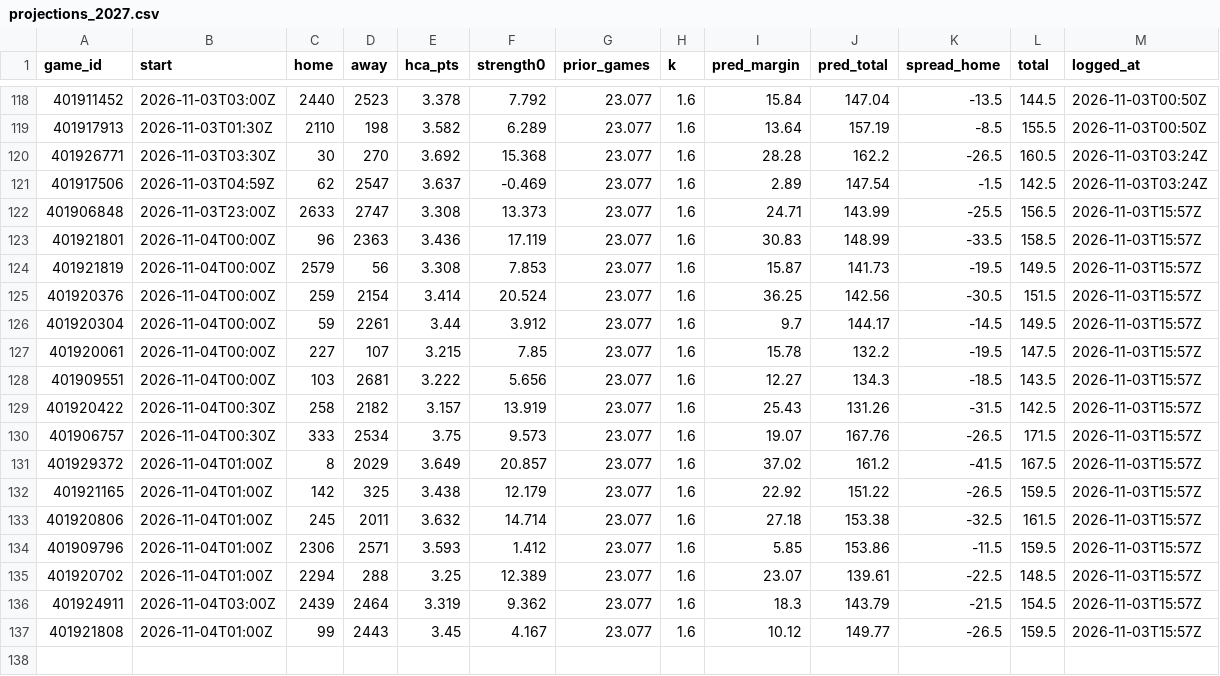
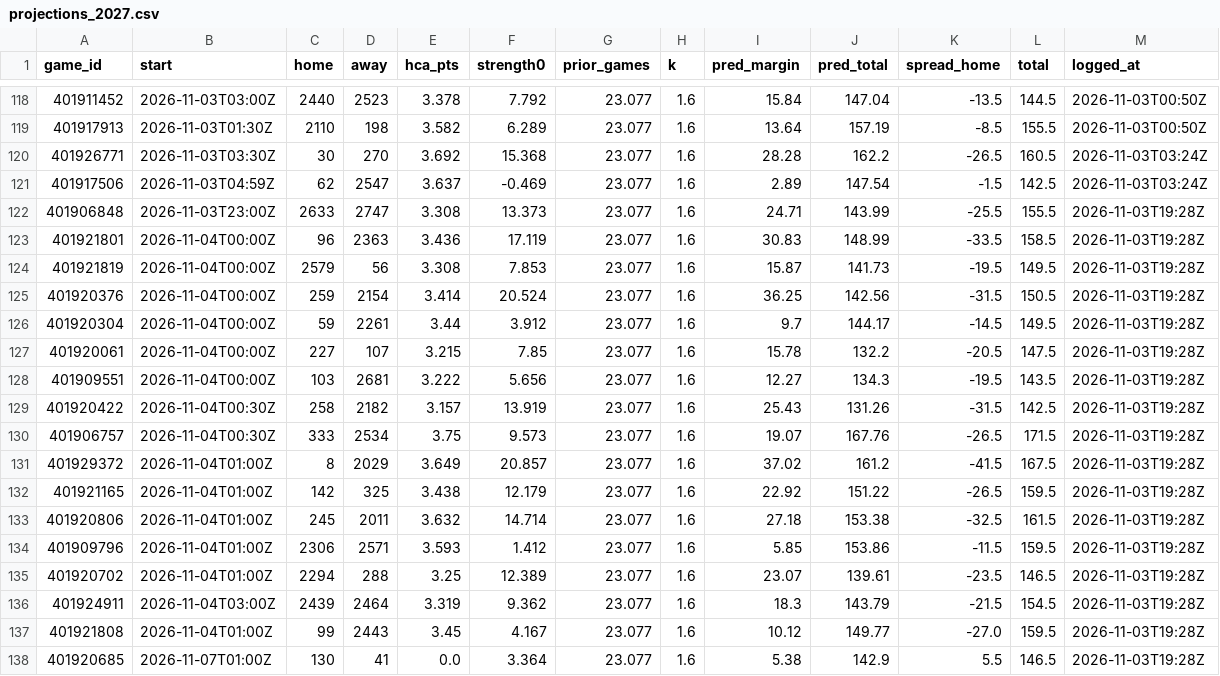
Before and after one commit to patjennings96-ctrl/ncaab-edge-board, a CSV file: data/history/projections_2027.csv, drawn as a sheet; only a part is shown, gaps mark what is left out.

```diff
--- a/data/history/projections_2027.csv
+++ b/data/history/projections_2027.csv
@@ -121,17 +121,18 @@ game_id,start,home,away,hca_pts,strength0,prior_games,k,pred_margin,pred_total,s
 401917506,2026-11-03T04:59Z,62,2547,3.637,-0.469,23.077,1.6,2.89,147.54,-1.5,142.5,2026-11-03T03:24Z
-401906848,2026-11-03T23:00Z,2633,2747,3.308,13.373,23.077,1.6,24.71,143.99,-25.5,156.5,2026-11-03T15:57Z
-401921801,2026-11-04T00:00Z,96,2363,3.436,17.119,23.077,1.6,30.83,148.99,-33.5,158.5,2026-11-03T15:57Z
-401921819,2026-11-04T00:00Z,2579,56,3.308,7.853,23.077,1.6,15.87,141.73,-19.5,149.5,2026-11-03T15:57Z
-401920376,2026-11-04T00:00Z,259,2154,3.414,20.524,23.077,1.6,36.25,142.56,-30.5,151.5,2026-11-03T15:57Z
-401920304,2026-11-04T00:00Z,59,2261,3.44,3.912,23.077,1.6,9.7,144.17,-14.5,149.5,2026-11-03T15:57Z
-401920061,2026-11-04T00:00Z,227,107,3.215,7.85,23.077,1.6,15.78,132.2,-19.5,147.5,2026-11-03T15:57Z
-401909551,2026-11-04T00:00Z,103,2681,3.222,5.656,23.077,1.6,12.27,134.3,-18.5,143.5,2026-11-03T15:57Z
-401920422,2026-11-04T00:30Z,258,2182,3.157,13.919,23.077,1.6,25.43,131.26,-31.5,142.5,2026-11-03T15:57Z
-401906757,2026-11-04T00:30Z,333,2534,3.75,9.573,23.077,1.6,19.07,167.76,-26.5,171.5,2026-11-03T15:57Z
-401929372,2026-11-04T01:00Z,8,2029,3.649,20.857,23.077,1.6,37.02,161.2,-41.5,167.5,2026-11-03T15:57Z
-401921165,2026-11-04T01:00Z,142,325,3.438,12.179,23.077,1.6,22.92,151.22,-26.5,159.5,2026-11-03T15:57Z
-401920806,2026-11-04T01:00Z,245,2011,3.632,14.714,23.077,1.6,27.18,153.38,-32.5,161.5,2026-11-03T15:57Z
-401909796,2026-11-04T01:00Z,2306,2571,3.593,1.412,23.077,1.6,5.85,153.86,-11.5,159.5,2026-11-03T15:57Z
-401920702,2026-11-04T01:00Z,2294,288,3.25,12.389,23.077,1.6,23.07,139.61,-22.5,148.5,2026-11-03T15:57Z
-401924911,2026-11-04T03:00Z,2439,2464,3.319,9.362,23.077,1.6,18.3,143.79,-21.5,154.5,2026-11-03T15:57Z
-401921808,2026-11-04T01:00Z,99,2443,3.45,4.167,23.077,1.6,10.12,149.77,-26.5,159.5,2026-11-03T15:57Z
+401906848,2026-11-03T23:00Z,2633,2747,3.308,13.373,23.077,1.6,24.71,143.99,-25.5,155.5,2026-11-03T19:28Z
+401921801,2026-11-04T00:00Z,96,2363,3.436,17.119,23.077,1.6,30.83,148.99,-33.5,158.5,2026-11-03T19:28Z
+401921819,2026-11-04T00:00Z,2579,56,3.308,7.853,23.077,1.6,15.87,141.73,-19.5,149.5,2026-11-03T19:28Z
+401920376,2026-11-04T00:00Z,259,2154,3.414,20.524,23.077,1.6,36.25,142.56,-31.5,150.5,2026-11-03T19:28Z
+401920304,2026-11-04T00:00Z,59,2261,3.44,3.912,23.077,1.6,9.7,144.17,-14.5,149.5,2026-11-03T19:28Z
+401920061,2026-11-04T00:00Z,227,107,3.215,7.85,23.077,1.6,15.78,132.2,-20.5,147.5,2026-11-03T19:28Z
+401909551,2026-11-04T00:00Z,103,2681,3.222,5.656,23.077,1.6,12.27,134.3,-19.5,143.5,2026-11-03T19:28Z
+401920422,2026-11-04T00:30Z,258,2182,3.157,13.919,23.077,1.6,25.43,131.26,-31.5,142.5,2026-11-03T19:28Z
+401906757,2026-11-04T00:30Z,333,2534,3.75,9.573,23.077,1.6,19.07,167.76,-26.5,171.5,2026-11-03T19:28Z
+401929372,2026-11-04T01:00Z,8,2029,3.649,20.857,23.077,1.6,37.02,161.2,-41.5,167.5,2026-11-03T19:28Z
+401921165,2026-11-04T01:00Z,142,325,3.438,12.179,23.077,1.6,22.92,151.22,-26.5,159.5,2026-11-03T19:28Z
+401920806,2026-11-04T01:00Z,245,2011,3.632,14.714,23.077,1.6,27.18,153.38,-32.5,161.5,2026-11-03T19:28Z
+401909796,2026-11-04T01:00Z,2306,2571,3.593,1.412,23.077,1.6,5.85,153.86,-11.5,159.5,2026-11-03T19:28Z
+401920702,2026-11-04T01:00Z,2294,288,3.25,12.389,23.077,1.6,23.07,139.61,-23.5,146.5,2026-11-03T19:28Z
+401924911,2026-11-04T03:00Z,2439,2464,3.319,9.362,23.077,1.6,18.3,143.79,-21.5,154.5,2026-11-03T19:28Z
+401921808,2026-11-04T01:00Z,99,2443,3.45,4.167,23.077,1.6,10.12,149.77,-27.0,159.5,2026-11-03T19:28Z
+401920685,2026-11-07T01:00Z,130,41,0.0,3.364,23.077,1.6,5.38,142.9,5.5,146.5,2026-11-03T19:28Z
```
Also changed, not shown: data/history/cal_log.csv, data/history/card_log.csv, 6 other files.
